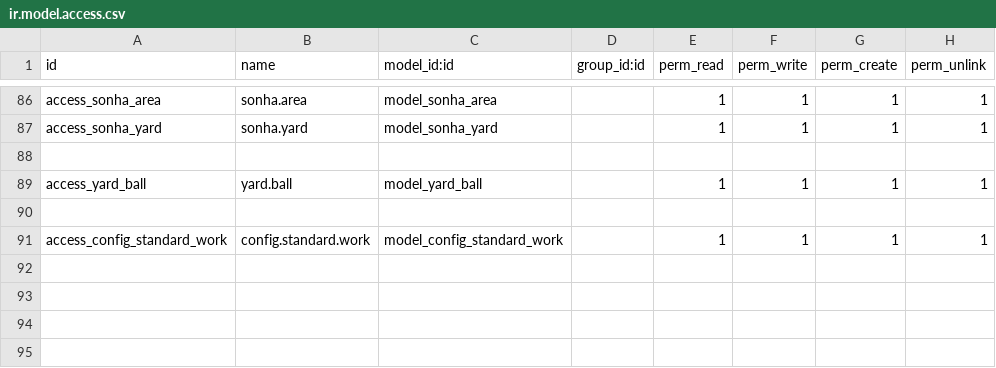
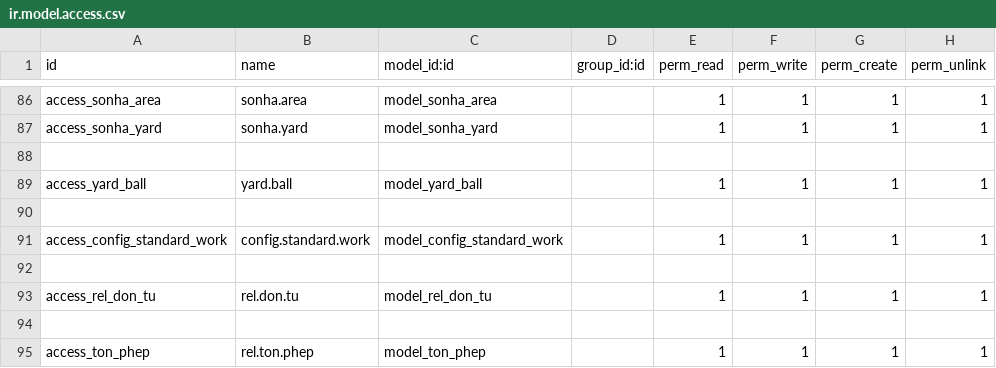
Before and after one commit to sonhasoftware/odoo-customize, a CSV file: sonha_word_slip/security/ir.model.access.csv, drawn as a sheet; only a part is shown, gaps mark what is left out; the diff names each change by its address in the sheet, - before the commit and + after, or states it on an @@ line.

```diff
--- a/sonha_word_slip/security/ir.model.access.csv
+++ b/sonha_word_slip/security/ir.model.access.csv
+row 92: (empty)
+row 93: access_rel_don_tu | rel.don.tu | model_rel_don_tu |  | 1 | 1 | 1 | 1
+row 94: (empty)
+row 95: access_ton_phep | rel.ton.phep | model_ton_phep |  | 1 | 1 | 1 | 1
```
Also changed, not shown: 15 other files.
